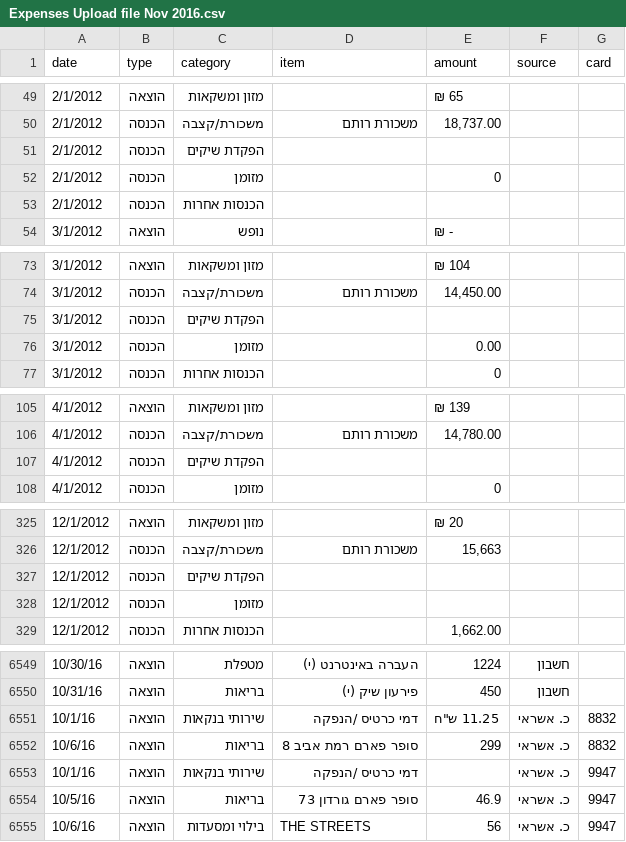
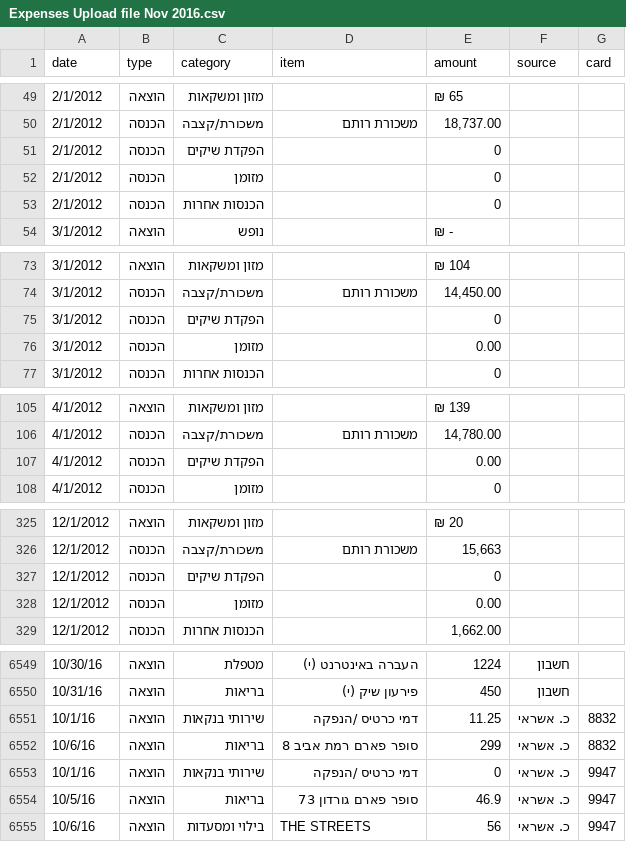
Before and after one commit to rotemhab/expensy, a CSV file: Expenses Upload file Nov 2016.csv, drawn as a sheet; only a part is shown, gaps mark what is left out; the diff covers the shown part only; the diff names each change by its address in the sheet, - before the commit and + after, or states it on an @@ line.

```diff
--- a/Expenses Upload file Nov 2016.csv
+++ b/Expenses Upload file Nov 2016.csv
-E51 (amount): (empty)
+E51 (amount): 0
-E53 (amount): (empty)
+E53 (amount): 0
-E75 (amount): (empty)
+E75 (amount): 0
-E107 (amount): (empty)
+E107 (amount): 0.00
-E327 (amount): (empty)
+E327 (amount): 0
-E328 (amount): (empty)
+E328 (amount): 0.00
-E6551 (amount): 11.25 ש"ח
+E6551 (amount): 11.25
-E6553 (amount): (empty)
+E6553 (amount): 0
```
Also changed, not shown: 3 edited cells elsewhere in this file, test.csv, 9 other files.
